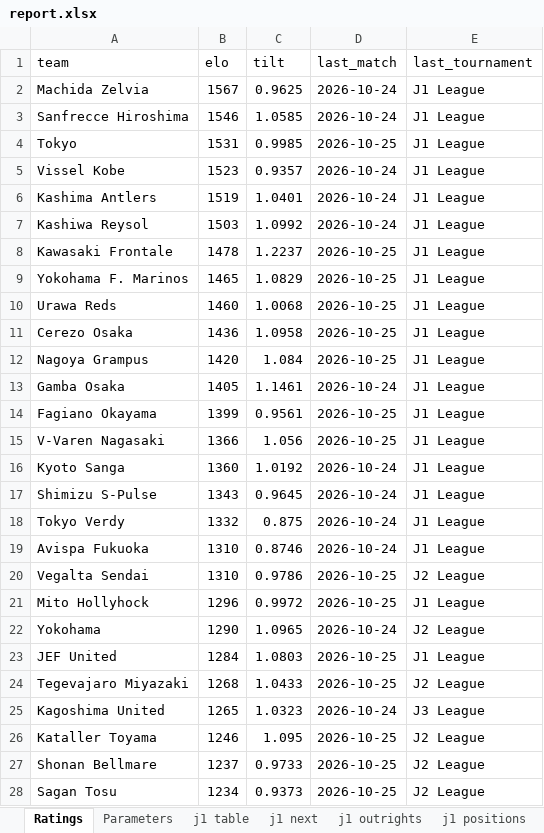
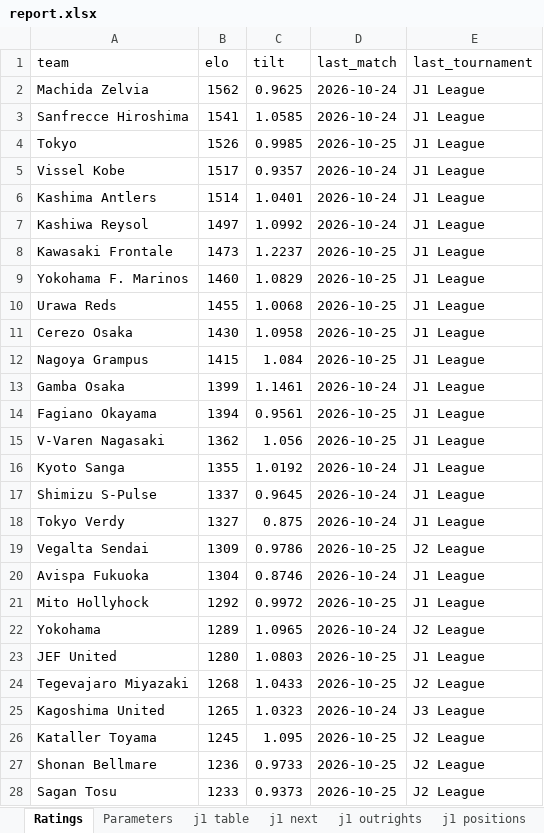
Before and after one commit to mpournouzi/soccer-model-jpn, an Excel workbook: output/japan/report.xlsx, sheet Ratings, drawn as a sheet; only a part is shown; values as stored, in another font and other column widths than the file's, no borders; removed rows and columns are numbered as before the commit, all else as after; the diff covers the shown part only; the diff names each change by its address in the sheet, - before the commit and + after, or states it on an @@ line.

```diff
--- a/output/japan/report.xlsx (sheet Ratings)
+++ b/output/japan/report.xlsx (sheet Ratings)
-B2 (elo): 1567
+B2 (elo): 1562
-B3 (elo): 1546
+B3 (elo): 1541
-B4 (elo): 1531
+B4 (elo): 1526
-B5 (elo): 1523
+B5 (elo): 1517
-B6 (elo): 1519
+B6 (elo): 1514
-B7 (elo): 1503
+B7 (elo): 1497
-B8 (elo): 1478
+B8 (elo): 1473
-B9 (elo): 1465
+B9 (elo): 1460
-B10 (elo): 1460
+B10 (elo): 1455
-B11 (elo): 1436
+B11 (elo): 1430
-B12 (elo): 1420
+B12 (elo): 1415
-B13 (elo): 1405
+B13 (elo): 1399
-B14 (elo): 1399
+B14 (elo): 1394
-B15 (elo): 1366
+B15 (elo): 1362
-B16 (elo): 1360
+B16 (elo): 1355
-B17 (elo): 1343
+B17 (elo): 1337
-B18 (elo): 1332
+B18 (elo): 1327
-row 19: Avispa Fukuoka | 1310 | 0.8746 | 2026-10-24 | J1 League
-B19 (elo): 1310
+B19 (elo): 1309
+row 20: Avispa Fukuoka | 1304 | 0.8746 | 2026-10-24 | J1 League
-B21 (elo): 1296
+B21 (elo): 1292
-B22 (elo): 1290
+B22 (elo): 1289
-B23 (elo): 1284
+B23 (elo): 1280
-B26 (elo): 1246
+B26 (elo): 1245
-B27 (elo): 1237
+B27 (elo): 1236
-B28 (elo): 1234
+B28 (elo): 1233
```
Also changed, not shown: 41 added rows, 41 removed rows and 112 edited cells elsewhere in this sheet, sheet j2 positions, sheet j3 positions, sheet j1 positions, sheet jfl positions, sheet emperors_cup outrights, sheet j2 next, 11 more sheets, 20 other files.
